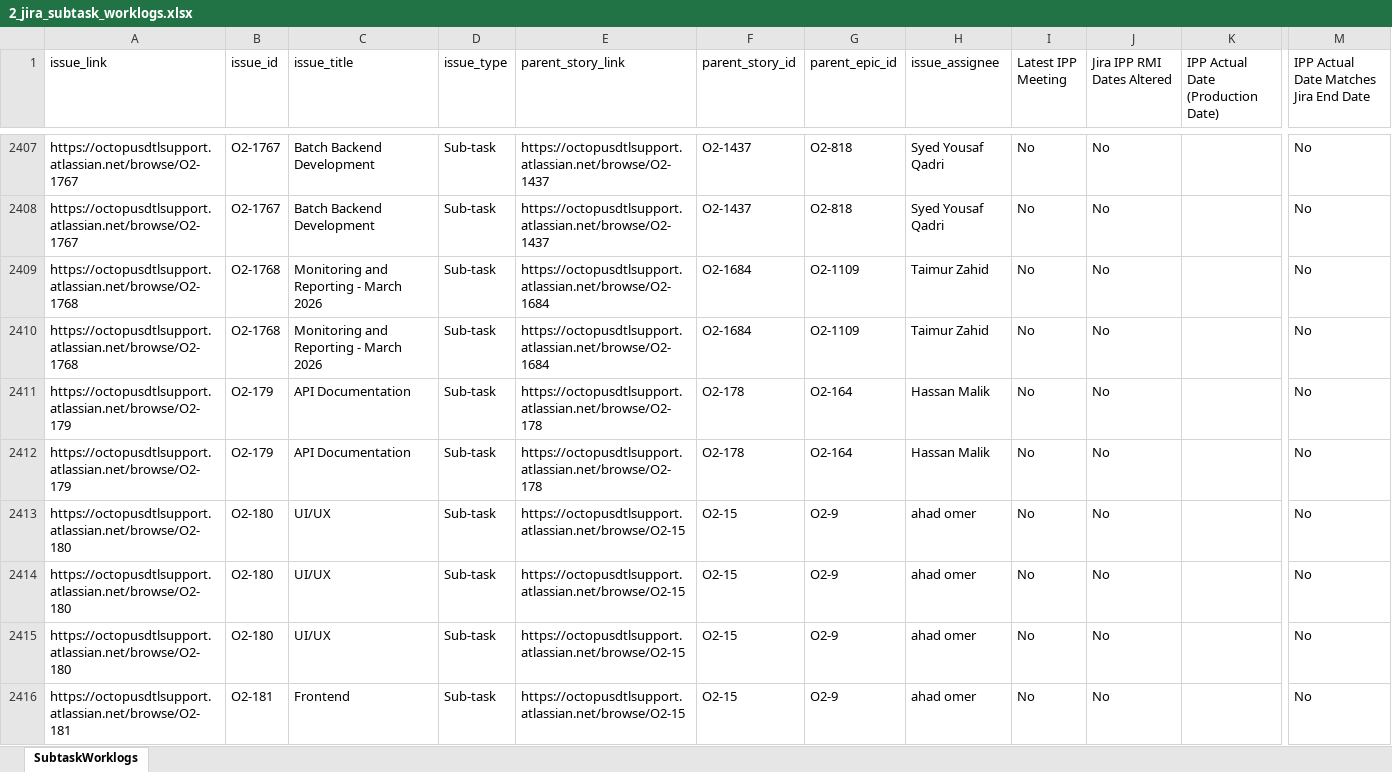
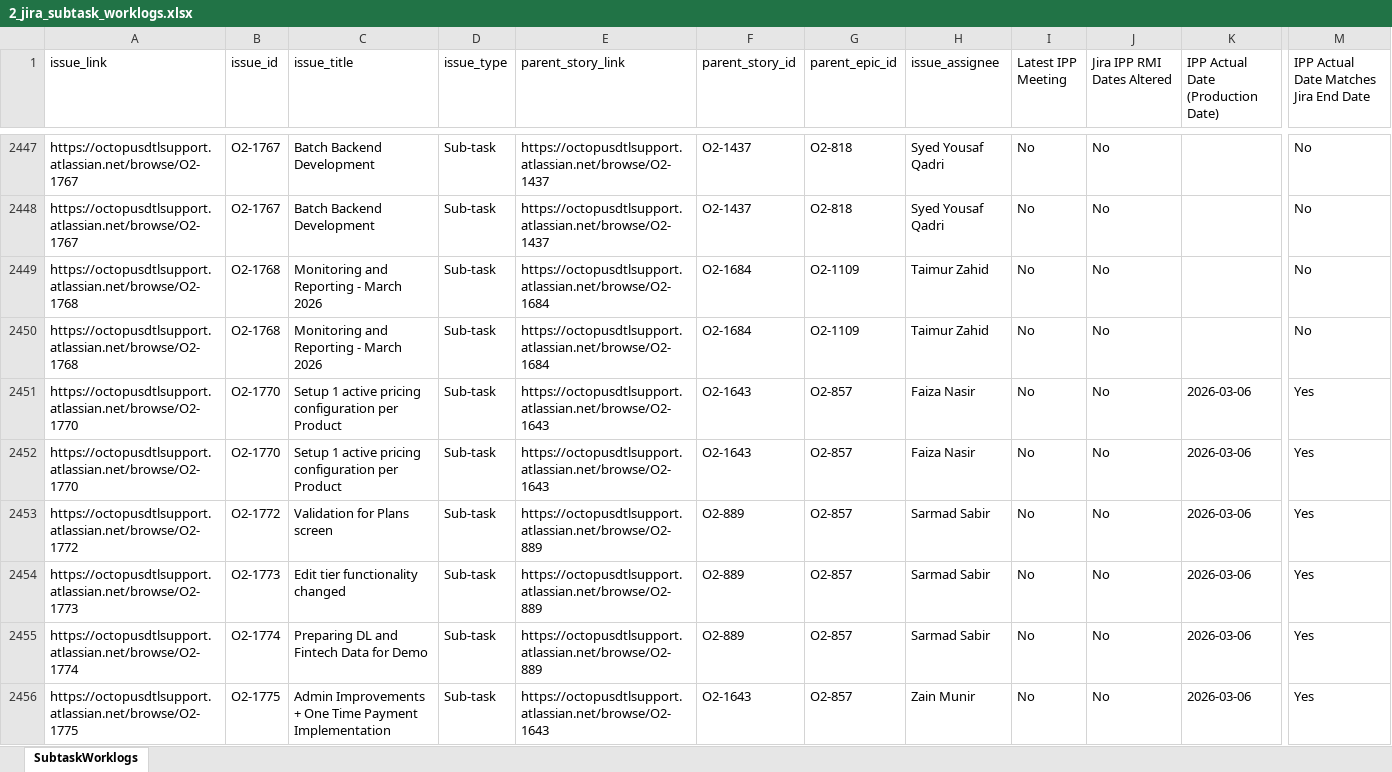
Before and after one commit to odlhassan/JIRA-SCRIPT, an Excel workbook: 2_jira_subtask_worklogs.xlsx, sheet SubtaskWorklogs, drawn as a sheet; only a part is shown, gaps mark what is left out; the shorter side is filled out with more unchanged rows; values as stored, in another font and other column widths than the file's, no borders; rows hold the shown columns only; the diff covers the shown part only; the diff names each change by its address in the sheet, - before the commit and + after, or states it on an @@ line.

```diff
--- a/2_jira_subtask_worklogs.xlsx (sheet SubtaskWorklogs)
+++ b/2_jira_subtask_worklogs.xlsx (sheet SubtaskWorklogs)
+row 2451: https://octopusdtlsupport.atlassian.net/browse/O2-1770 | O2-1770 | Setup 1 active pricing configuration per Product | Sub-task | https://octopusdtlsupport.atlassian.net/browse/O2-1643 | O2-1643 | O2-857 | Faiza Nasir | No | No | 2026-03-06 | Yes
+row 2452: https://octopusdtlsupport.atlassian.net/browse/O2-1770 | O2-1770 | Setup 1 active pricing configuration per Product | Sub-task | https://octopusdtlsupport.atlassian.net/browse/O2-1643 | O2-1643 | O2-857 | Faiza Nasir | No | No | 2026-03-06 | Yes
+row 2453: https://octopusdtlsupport.atlassian.net/browse/O2-1772 | O2-1772 | Validation for Plans screen | Sub-task | https://octopusdtlsupport.atlassian.net/browse/O2-889 | O2-889 | O2-857 | Sarmad Sabir | No | No | 2026-03-06 | Yes
+row 2454: https://octopusdtlsupport.atlassian.net/browse/O2-1773 | O2-1773 | Edit tier functionality changed | Sub-task | https://octopusdtlsupport.atlassian.net/browse/O2-889 | O2-889 | O2-857 | Sarmad Sabir | No | No | 2026-03-06 | Yes
+row 2455: https://octopusdtlsupport.atlassian.net/browse/O2-1774 | O2-1774 | Preparing DL and Fintech Data for Demo | Sub-task | https://octopusdtlsupport.atlassian.net/browse/O2-889 | O2-889 | O2-857 | Sarmad Sabir | No | No | 2026-03-06 | Yes
+row 2456: https://octopusdtlsupport.atlassian.net/browse/O2-1775 | O2-1775 | Admin Improvements + One Time Payment Implementation | Sub-task | https://octopusdtlsupport.atlassian.net/browse/O2-1643 | O2-1643 | O2-857 | Zain Munir | No | No | 2026-03-06 | Yes
```
Also changed, not shown: 49 added rows, 5 removed rows and 2 edited cells elsewhere in this sheet, 1_jira_work_items_export.xlsx, 3_jira_subtask_worklog_rollup.xlsx, 34 other files.
